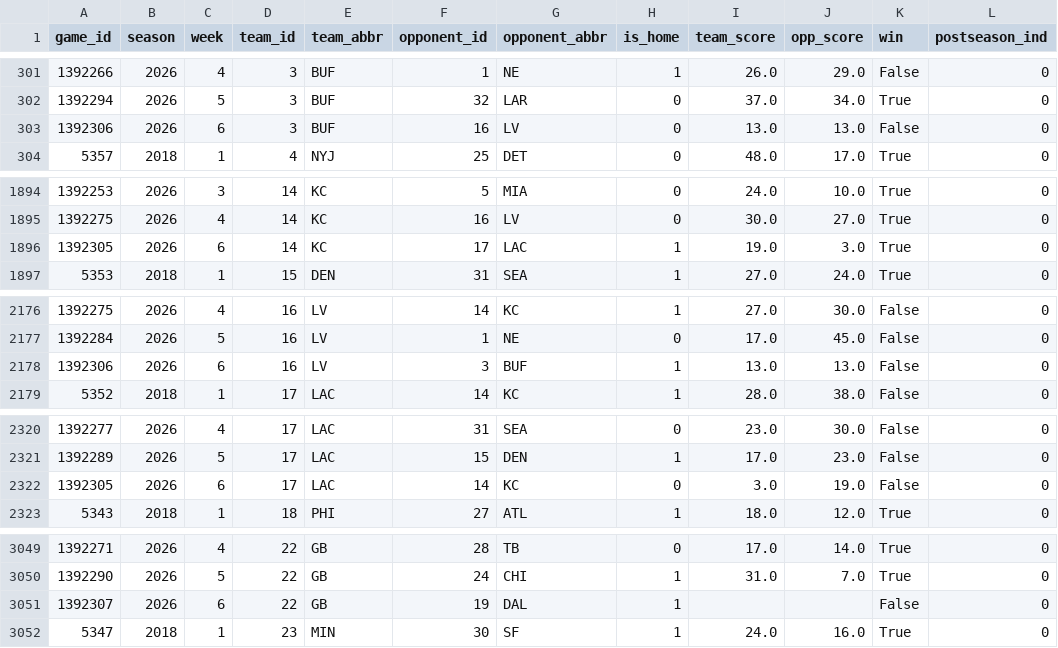
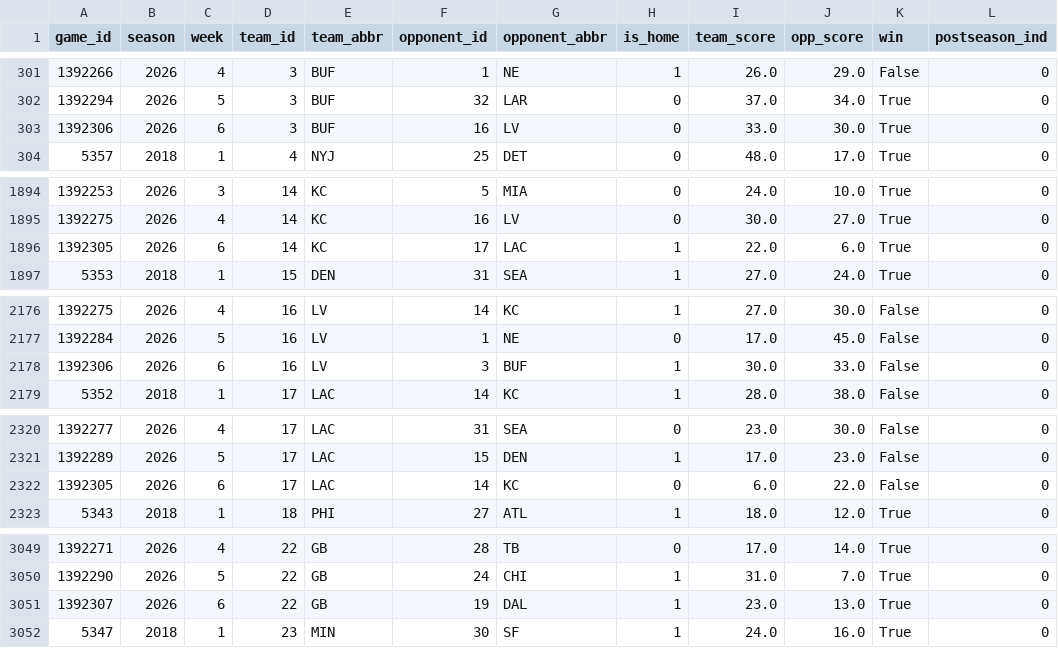
Before and after one commit to hodges623/nfl-prediction-model-site, a CSV file: data/nfl_historical_matchup_data.csv, drawn as a sheet; only a part is shown, gaps mark what is left out; the diff covers the shown part only.

Commit message:
Add/Update predictions for season 2026, week 6, postseason 0

```diff
--- a/data/nfl_historical_matchup_data.csv
+++ b/data/nfl_historical_matchup_data.csv
@@ -302,3 +302,3 @@ game_id,season,week,team_id,team_abbr,opponent_id,opponent_abbr,is_home,team_sco
 1392294,2026,5,3,BUF,32,LAR,0,37.0,34.0,True,0
-1392306,2026,6,3,BUF,16,LV,0,13.0,13.0,False,0
+1392306,2026,6,3,BUF,16,LV,0,33.0,30.0,True,0
 5357,2018,1,4,NYJ,25,DET,0,48.0,17.0,True,0
@@ -1895,3 +1895,3 @@ game_id,season,week,team_id,team_abbr,opponent_id,opponent_abbr,is_home,team_sco
 1392275,2026,4,14,KC,16,LV,0,30.0,27.0,True,0
-1392305,2026,6,14,KC,17,LAC,1,19.0,3.0,True,0
+1392305,2026,6,14,KC,17,LAC,1,22.0,6.0,True,0
 5353,2018,1,15,DEN,31,SEA,1,27.0,24.0,True,0
@@ -2177,3 +2177,3 @@ game_id,season,week,team_id,team_abbr,opponent_id,opponent_abbr,is_home,team_sco
 1392284,2026,5,16,LV,1,NE,0,17.0,45.0,False,0
-1392306,2026,6,16,LV,3,BUF,1,13.0,13.0,False,0
+1392306,2026,6,16,LV,3,BUF,1,30.0,33.0,False,0
 5352,2018,1,17,LAC,14,KC,1,28.0,38.0,False,0
@@ -2321,3 +2321,3 @@ game_id,season,week,team_id,team_abbr,opponent_id,opponent_abbr,is_home,team_sco
 1392289,2026,5,17,LAC,15,DEN,1,17.0,23.0,False,0
-1392305,2026,6,17,LAC,14,KC,0,3.0,19.0,False,0
+1392305,2026,6,17,LAC,14,KC,0,6.0,22.0,False,0
 5343,2018,1,18,PHI,27,ATL,1,18.0,12.0,True,0
@@ -3050,3 +3050,3 @@ game_id,season,week,team_id,team_abbr,opponent_id,opponent_abbr,is_home,team_sco
 1392290,2026,5,22,GB,24,CHI,1,31.0,7.0,True,0
-1392307,2026,6,22,GB,19,DAL,1,,,False,0
+1392307,2026,6,22,GB,19,DAL,1,23.0,13.0,True,0
 5347,2018,1,23,MIN,30,SF,1,24.0,16.0,True,0
```
Also changed, not shown: 6 edited cells elsewhere in this file, 1 other file.
